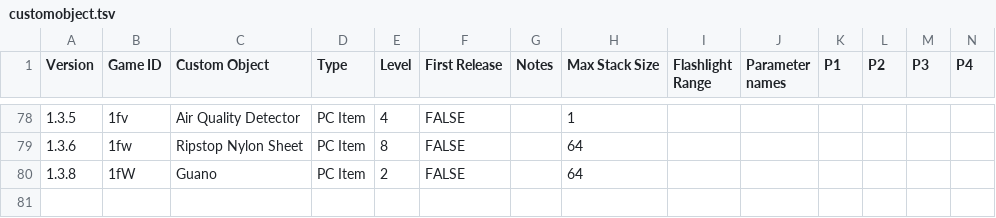
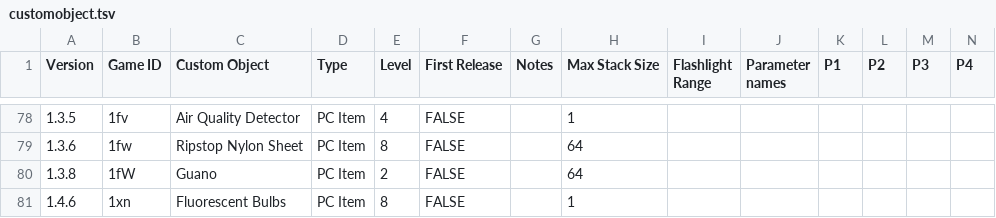
Before and after one commit to PolycraftWorld/polycraft-world, a TSV file: src/main/resources/config/customobject.tsv, drawn as a sheet; only a part is shown, gaps mark what is left out; rows hold the shown columns only; the diff names each change by its address in the sheet, - before the commit and + after, or states it on an @@ line.

```diff
--- a/src/main/resources/config/customobject.tsv
+++ b/src/main/resources/config/customobject.tsv
+row 81: 1.4.6 | 1xn | Fluorescent Bulbs | PC Item | 8 | FALSE |  | 1
```
Also changed, not shown: src/main/resources/config/enums.tsv, src/main/resources/config/inventory.tsv, 6 other files.
